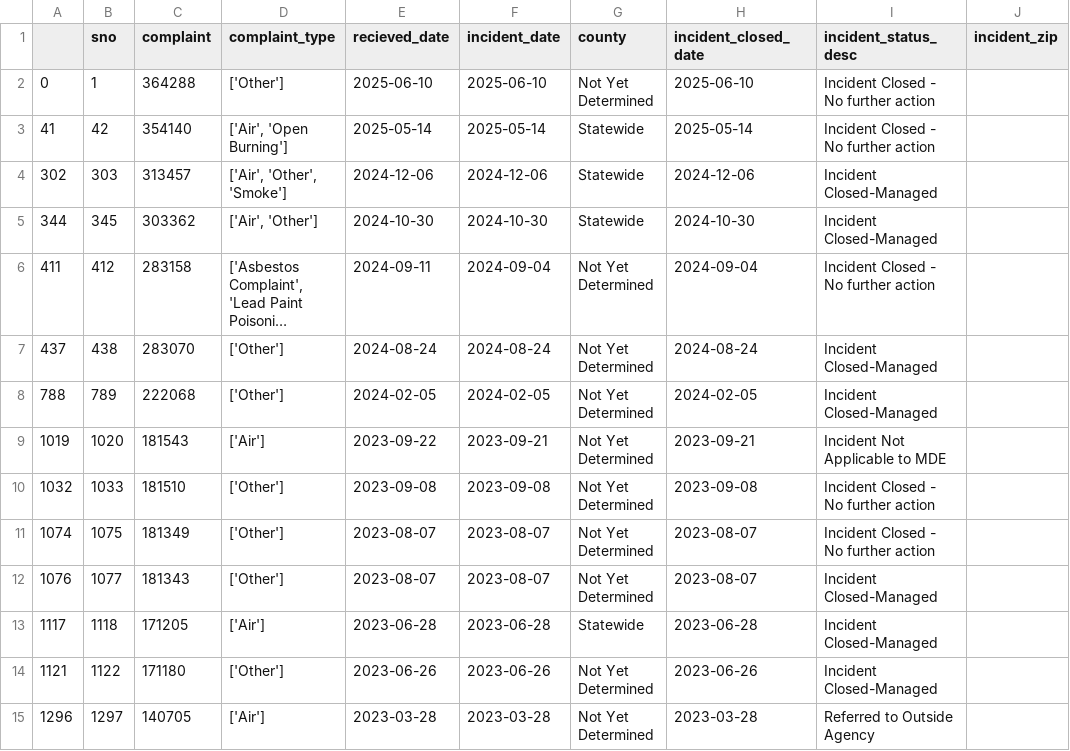
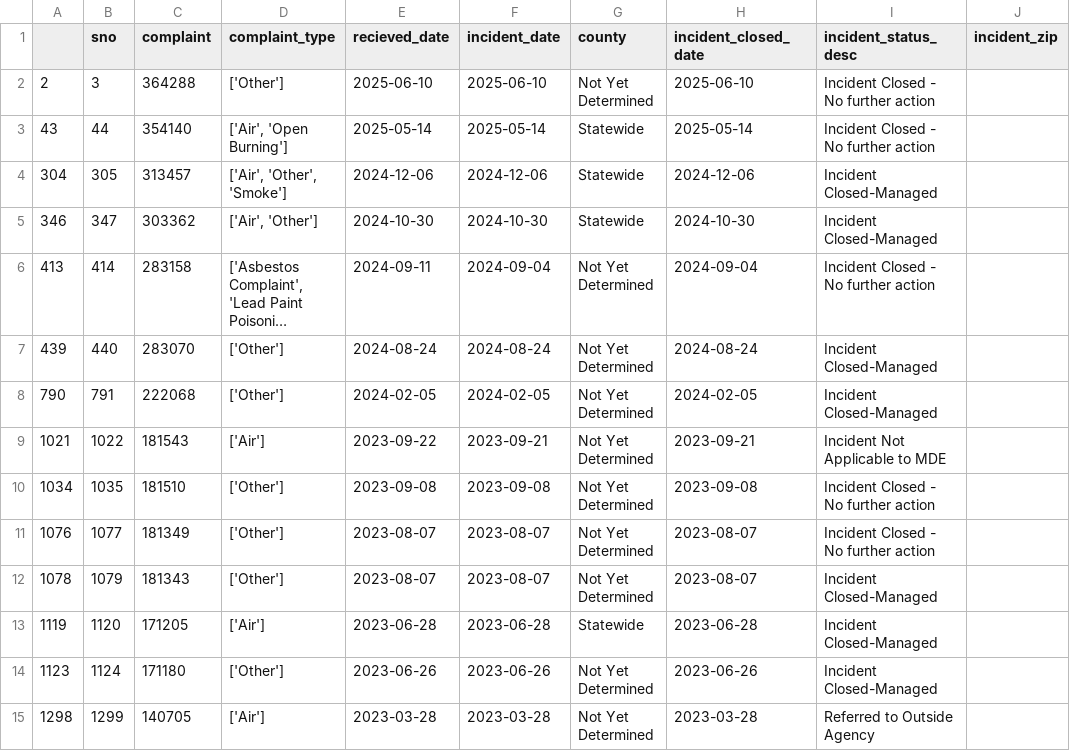
Before and after one commit to gguerrei/live-nicar-pipeline, a CSV file: exported_data/invalid_counties.csv, drawn as a sheet; long unchanged cells end in …; removed rows and columns are numbered as before the commit, all else as after; the diff names each change by its address in the sheet, - before the commit and + after, or states it on an @@ line.

```diff
--- a/exported_data/invalid_counties.csv
+++ b/exported_data/invalid_counties.csv
-A2: 0
+A2: 2
-B2 (sno): 1
+B2 (sno): 3
-A3: 41
+A3: 43
-B3 (sno): 42
+B3 (sno): 44
-A4: 302
+A4: 304
-B4 (sno): 303
+B4 (sno): 305
-A5: 344
+A5: 346
-B5 (sno): 345
+B5 (sno): 347
-A6: 411
+A6: 413
-B6 (sno): 412
+B6 (sno): 414
-A7: 437
+A7: 439
-B7 (sno): 438
+B7 (sno): 440
-A8: 788
+A8: 790
-B8 (sno): 789
+B8 (sno): 791
-A9: 1019
+A9: 1021
-B9 (sno): 1020
+B9 (sno): 1022
-A10: 1032
+A10: 1034
-B10 (sno): 1033
+B10 (sno): 1035
-row 11: 1074 | 1075 | 181349 | ['Other'] | 2023-08-07 | 2023-08-07 | Not Yet Determined | 2023-08-07 | Incident Closed - No further action
-C11 (complaint): 181343
+C11 (complaint): 181349
-I11 (incident_status_desc): Incident Closed-Managed
+I11 (incident_status_desc): Incident Closed - No further action
+row 12: 1078 | 1079 | 181343 | ['Other'] | 2023-08-07 | 2023-08-07 | Not Yet Determined | 2023-08-07 | Incident Closed-Managed
-A13: 1117
+A13: 1119
-B13 (sno): 1118
+B13 (sno): 1120
-A14: 1121
+A14: 1123
-B14 (sno): 1122
+B14 (sno): 1124
-A15: 1296
+A15: 1298
-B15 (sno): 1297
+B15 (sno): 1299
```
Also changed, not shown: exported_data/all_complaints.csv.
